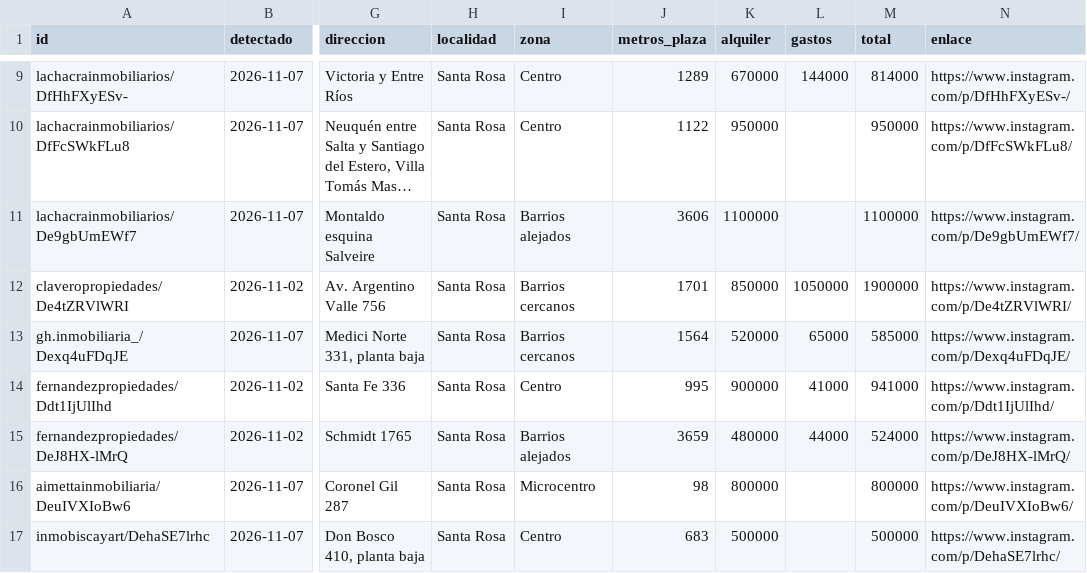
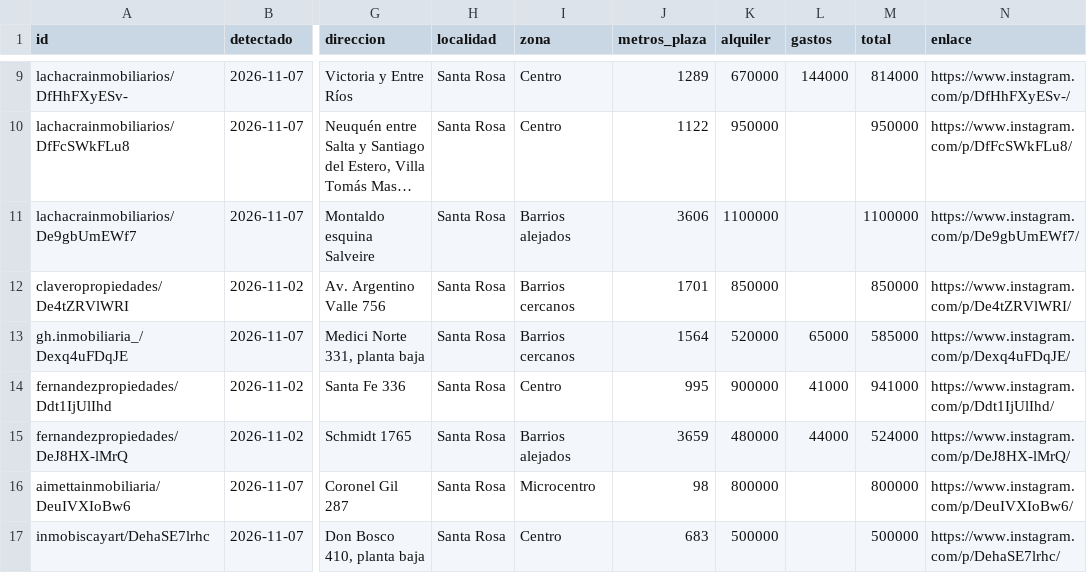
Before and after one commit to rodrigodraeger/alquileres-santa-rosa, a CSV file: datos/alquilados.csv, drawn as a sheet; only a part is shown, gaps mark what is left out; long unchanged cells end in …; the diff names each change by its address in the sheet, - before the commit and + after, or states it on an @@ line.

Commit message:
Corregir gastos tomados de un total o de un precio anterior

```diff
--- a/datos/alquilados.csv
+++ b/datos/alquilados.csv
-L12 (gastos): 1050000
+L12 (gastos): (empty)
-M12 (total): 1900000
+M12 (total): 850000
```
Also changed, not shown: 2 other files.
